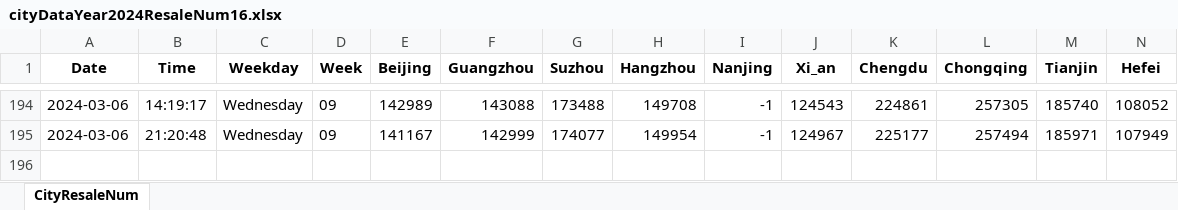
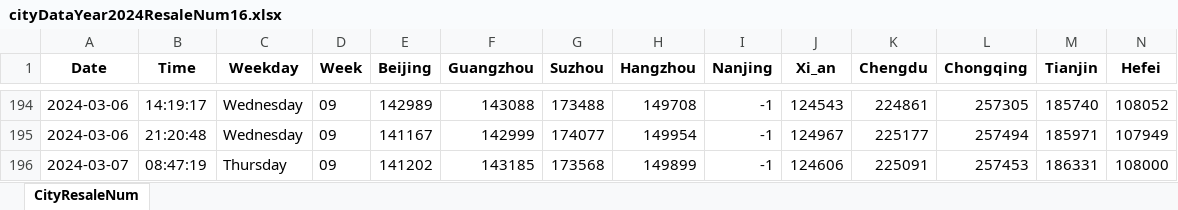
Before and after one commit to Pyrad/pyradnotes, an Excel workbook: source/RealEstate/cityDataYear2024ResaleNum16.xlsx, sheet CityResaleNum, drawn as a sheet; only a part is shown, gaps mark what is left out; values as stored, in another font and other column widths than the file's, no borders; rows hold the shown columns only; the diff names each change by its address in the sheet, - before the commit and + after, or states it on an @@ line.

Commit message:
Realestate Update resale numbers 2024-03-07 08:47

```diff
--- a/source/RealEstate/cityDataYear2024ResaleNum16.xlsx (sheet CityResaleNum)
+++ b/source/RealEstate/cityDataYear2024ResaleNum16.xlsx (sheet CityResaleNum)
+row 196: 2024-03-07 | 08:47:19 | Thursday | 09 | 141202 | 143185 | 173568 | 149899 | -1 | 124606 | 225091 | 257453 | 186331 | 108000
```
Also changed, not shown: 1 other file.
